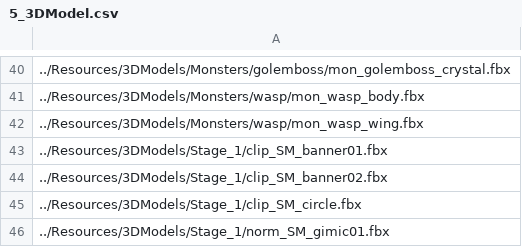
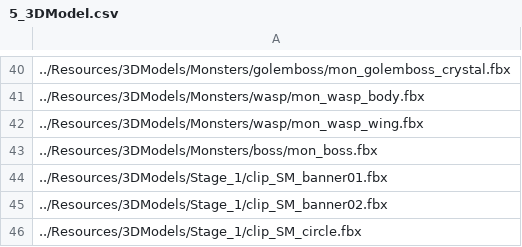
Before and after one commit to ParagonGA4th/GAFinalProject, a CSV file: ParagonEngine/ResourceList/5_3DModel.csv, drawn as a sheet; only a part is shown, gaps mark what is left out; the shorter side is filled out with more unchanged rows.

```diff
--- a/ParagonEngine/ResourceList/5_3DModel.csv
+++ b/ParagonEngine/ResourceList/5_3DModel.csv
@@ -42,2 +42,3 @@
 ../Resources/3DModels/Monsters/wasp/mon_wasp_wing.fbx
+../Resources/3DModels/Monsters/boss/mon_boss.fbx
 ../Resources/3DModels/Stage_1/clip_SM_banner01.fbx
```
Also changed, not shown: ParagonEngine/ResourceList/12_Animation.csv, 3 other files.
